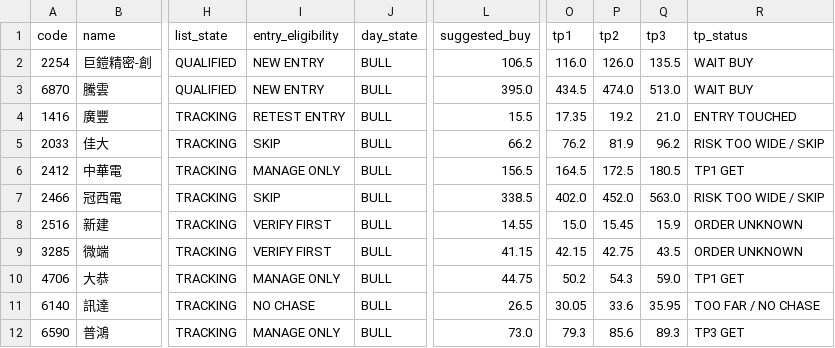
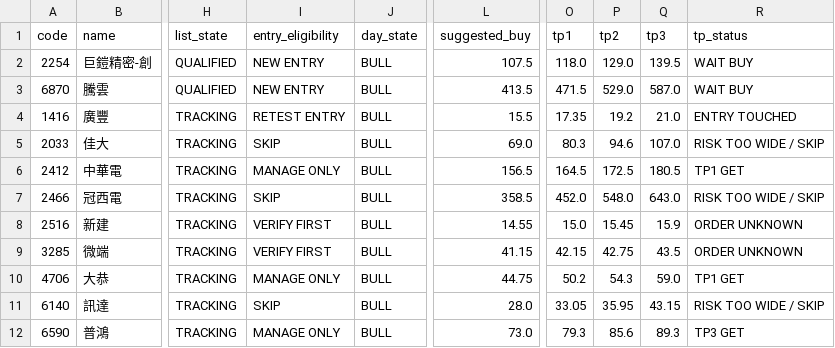
Before and after one commit to ji3ul45lcj04-beep/abo-tw-stock-alignment, a CSV file: docs/tw_day_week_alignment.csv, drawn as a sheet; only a part is shown, gaps mark what is left out; the diff names each change by its address in the sheet, - before the commit and + after, or states it on an @@ line.

```diff
--- a/docs/tw_day_week_alignment.csv
+++ b/docs/tw_day_week_alignment.csv
-L2 (suggested_buy): 106.5
+L2 (suggested_buy): 107.5
-O2 (tp1): 116.0
+O2 (tp1): 118.0
-P2 (tp2): 126.0
+P2 (tp2): 129.0
-Q2 (tp3): 135.5
+Q2 (tp3): 139.5
-L3 (suggested_buy): 395.0
+L3 (suggested_buy): 413.5
-O3 (tp1): 434.5
+O3 (tp1): 471.5
-P3 (tp2): 474.0
+P3 (tp2): 529.0
-Q3 (tp3): 513.0
+Q3 (tp3): 587.0
-L5 (suggested_buy): 66.2
+L5 (suggested_buy): 69.0
-O5 (tp1): 76.2
+O5 (tp1): 80.3
-P5 (tp2): 81.9
+P5 (tp2): 94.6
-Q5 (tp3): 96.2
+Q5 (tp3): 107.0
-L7 (suggested_buy): 338.5
+L7 (suggested_buy): 358.5
-O7 (tp1): 402.0
+O7 (tp1): 452.0
-P7 (tp2): 452.0
+P7 (tp2): 548.0
-Q7 (tp3): 563.0
+Q7 (tp3): 643.0
-I11 (entry_eligibility): NO CHASE
+I11 (entry_eligibility): SKIP
-L11 (suggested_buy): 26.5
+L11 (suggested_buy): 28.0
-O11 (tp1): 30.05
+O11 (tp1): 33.05
-P11 (tp2): 33.6
+P11 (tp2): 35.95
-Q11 (tp3): 35.95
+Q11 (tp3): 43.15
-R11 (tp_status): TOO FAR / NO CHASE
+R11 (tp_status): RISK TOO WIDE / SKIP
```
Also changed, not shown: 2 other files.
